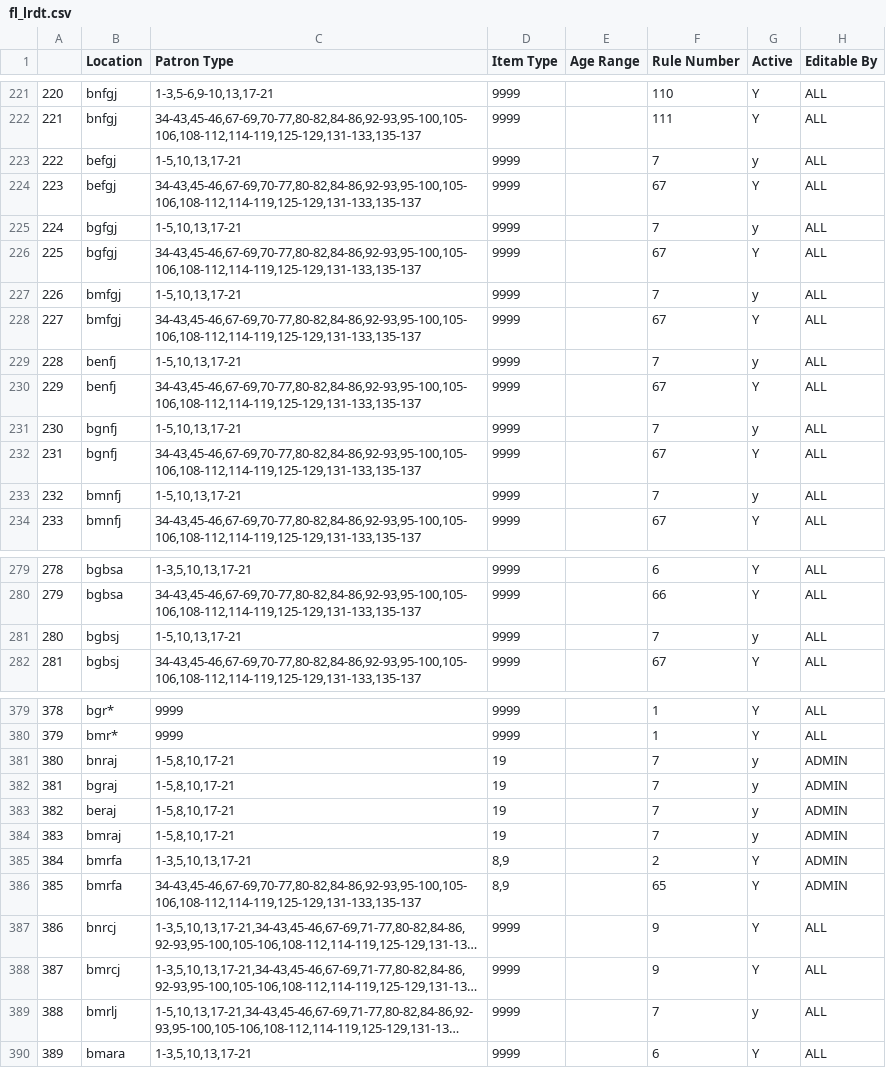
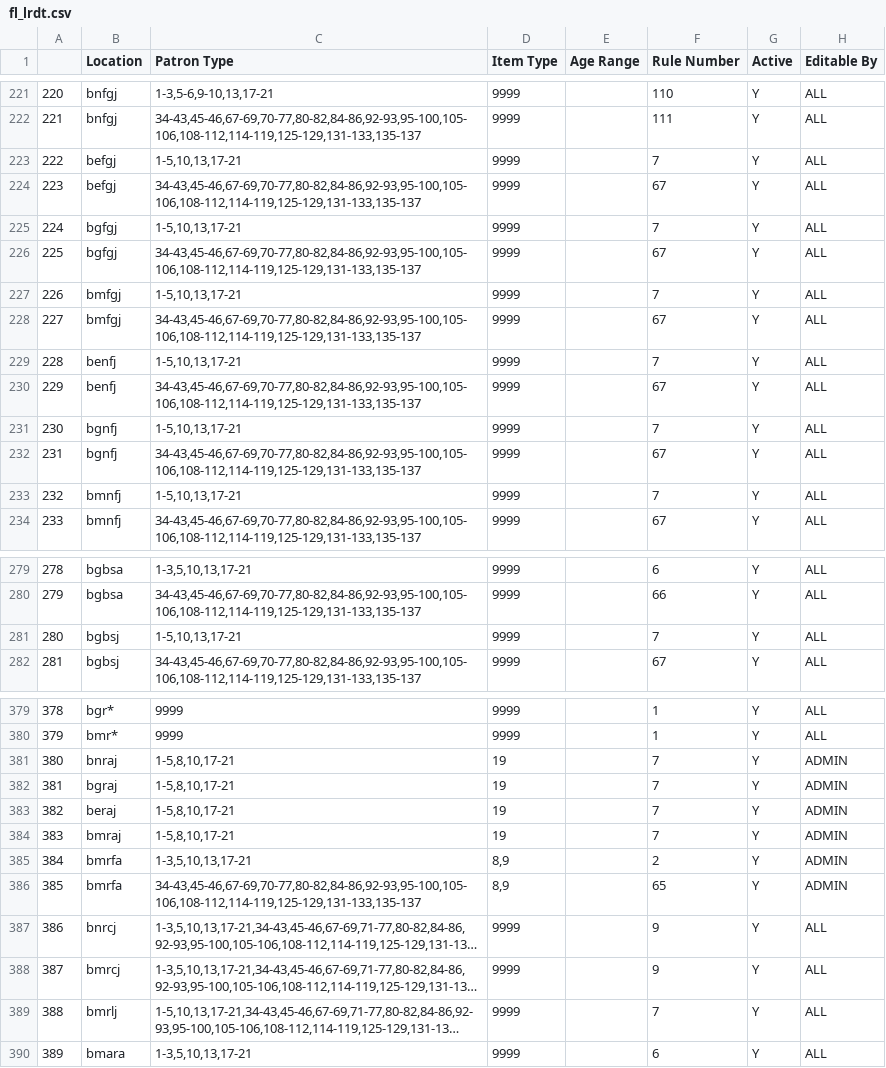
Before and after one commit to MarmotLibraryNetwork/sierraloanrules, a CSV file: flatirons/fl_lrdt.csv, drawn as a sheet; only a part is shown, gaps mark what is left out; long unchanged cells end in …; the diff covers the shown part only; the diff names each change by its address in the sheet, - before the commit and + after, or states it on an @@ line.

```diff
--- a/flatirons/fl_lrdt.csv
+++ b/flatirons/fl_lrdt.csv
-G223 (Active): y
+G223 (Active): Y
-G225 (Active): y
+G225 (Active): Y
-G227 (Active): y
+G227 (Active): Y
-G229 (Active): y
+G229 (Active): Y
-G231 (Active): y
+G231 (Active): Y
-G233 (Active): y
+G233 (Active): Y
-G281 (Active): y
+G281 (Active): Y
-G381:G384 (Active): y
+G381:G384 (Active): Y
-G389 (Active): y
+G389 (Active): Y
```
Also changed, not shown: 2 added rows, 42 edited cells and row numbers in column A elsewhere in this file.
